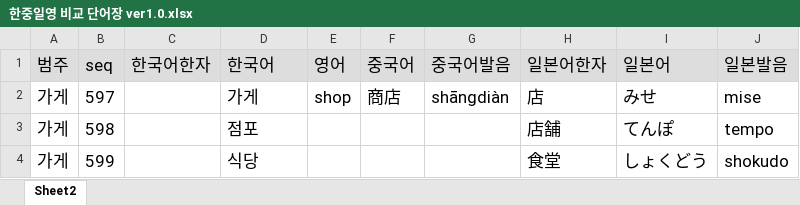
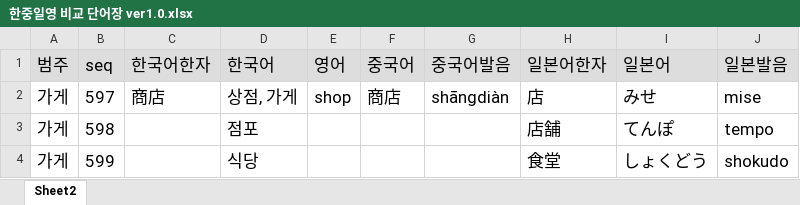
Before and after one commit to muckmool/muckmool.github.io, an Excel workbook: 한중일영 비교 단어장 ver1.0.xlsx, sheet Sheet2, drawn as a sheet; only a part is shown; values as stored, in another font and other column widths than the file's, no borders; the diff names each change by its address in the sheet, - before the commit and + after, or states it on an @@ line.

```diff
--- a/한중일영 비교 단어장 ver1.0.xlsx (sheet Sheet2)
+++ b/한중일영 비교 단어장 ver1.0.xlsx (sheet Sheet2)
-C2 (한국어한자): (empty)
+C2 (한국어한자): 商店
-D2 (한국어): 가게
+D2 (한국어): 상점, 가게
```
Also changed, not shown: 3 other files.
